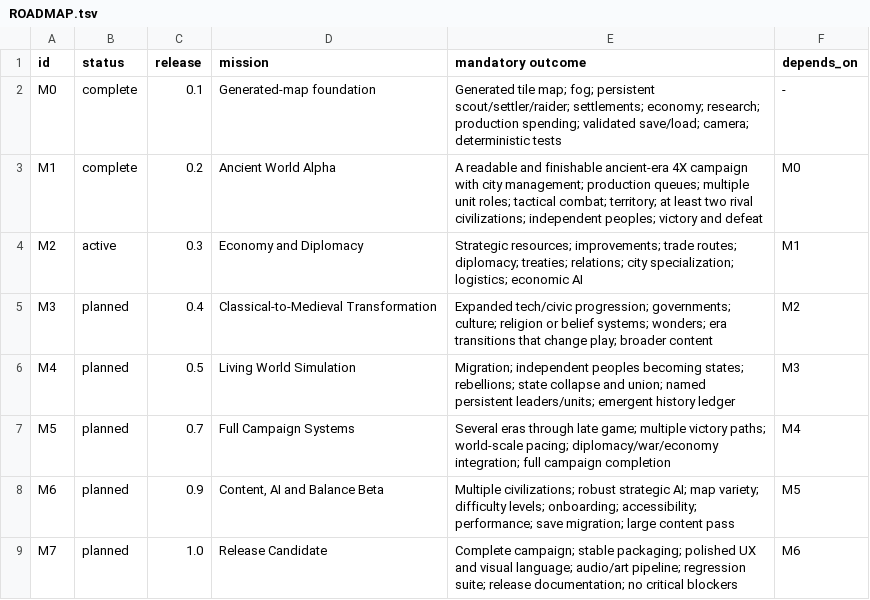
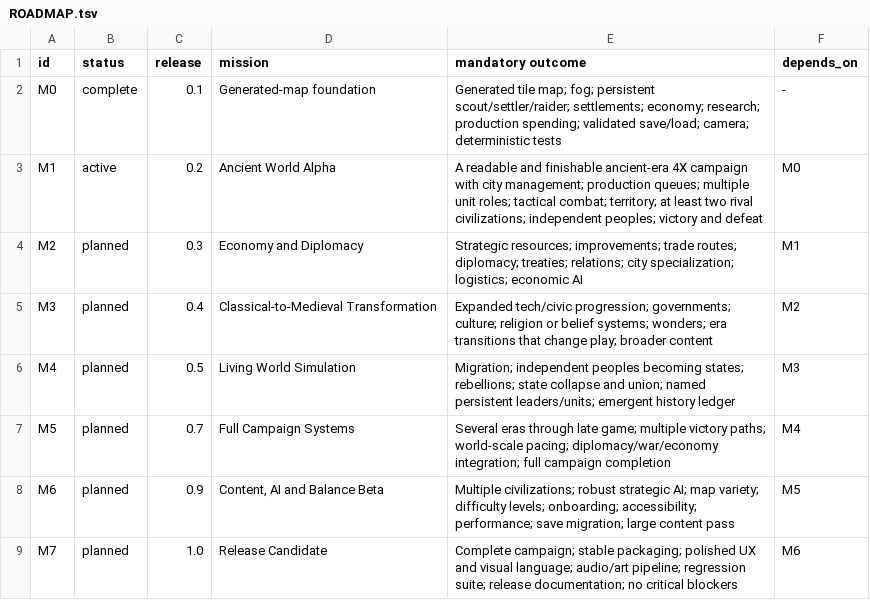
Before and after one commit to Mikayilzade/Mikayilzade-epochs-rebuild, a TSV file: ROADMAP.tsv, drawn as a sheet.

Commit message:
repair: satisfy M1 release audit with command campaign

```diff
--- a/ROADMAP.tsv
+++ b/ROADMAP.tsv
@@ -2,4 +2,4 @@ id	status	release	mission	mandatory outcome	depends_on
 M0	complete	0.1	Generated-map foundation	Generated tile map; fog; persistent scout/settler/raider; settlements; economy; research; production spending; validated save/load; camera; deterministic tests	-
-M1	complete	0.2	Ancient World Alpha	A readable and finishable ancient-era 4X campaign with city management; production queues; multiple unit roles; tactical combat; territory; at least two rival civilizations; independent peoples; victory and defeat	M0
-M2	active	0.3	Economy and Diplomacy	Strategic resources; improvements; trade routes; diplomacy; treaties; relations; city specialization; logistics; economic AI	M1
+M1	active	0.2	Ancient World Alpha	A readable and finishable ancient-era 4X campaign with city management; production queues; multiple unit roles; tactical combat; territory; at least two rival civilizations; independent peoples; victory and defeat	M0
+M2	planned	0.3	Economy and Diplomacy	Strategic resources; improvements; trade routes; diplomacy; treaties; relations; city specialization; logistics; economic AI	M1
 M3	planned	0.4	Classical-to-Medieval Transformation	Expanded tech/civic progression; governments; culture; religion or belief systems; wonders; era transitions that change play; broader content	M2
```
Also changed, not shown: 17 other files.
